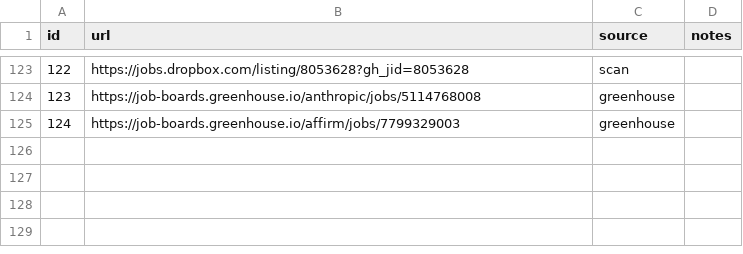
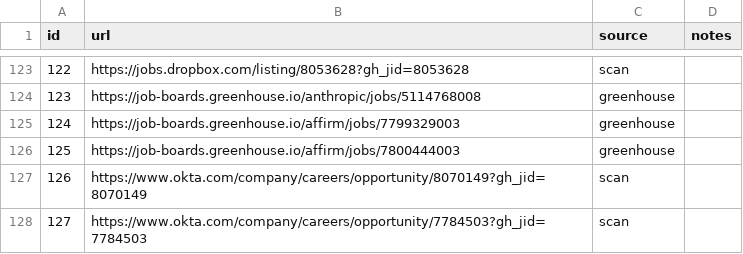
Before and after one commit to snigdhagaddam94/WorldOfAI, a TSV file: CareerOps/batch/batch-input.tsv, drawn as a sheet; only a part is shown, gaps mark what is left out; the diff names each change by its address in the sheet, - before the commit and + after, or states it on an @@ line.

```diff
--- a/CareerOps/batch/batch-input.tsv
+++ b/CareerOps/batch/batch-input.tsv
+row 126: 125 | https://job-boards.greenhouse.io/affirm/jobs/7800444003 | greenhouse
+row 127: 126 | https://www.okta.com/company/careers/opportunity/8070149?gh_jid=8070149 | scan
+row 128: 127 | https://www.okta.com/company/careers/opportunity/7784503?gh_jid=7784503 | scan
```
Also changed, not shown: CareerOps/batch/batch-state.tsv, CareerOps/data/scan-history.tsv, 7 other files.
